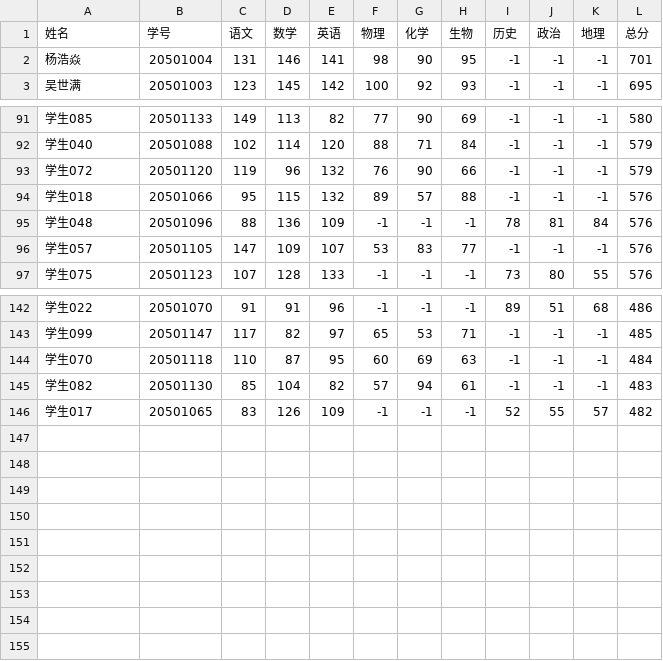
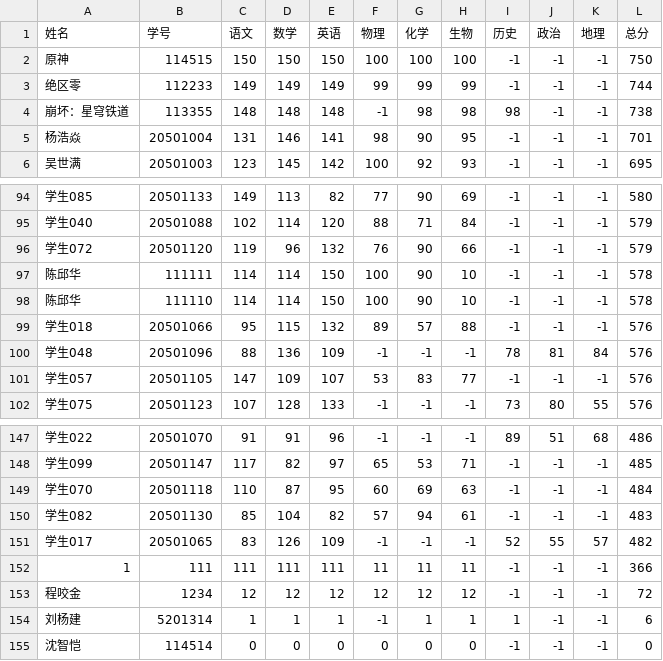
Before and after one commit to Yinwei-Yu/GradesAnalysis, a CSV file: Code/excelFiles/rankedGrades.csv, drawn as a sheet; only a part is shown, gaps mark what is left out.

```diff
--- a/Code/excelFiles/rankedGrades.csv
+++ b/Code/excelFiles/rankedGrades.csv
@@ -1,2 +1,5 @@
 姓名,学号,语文,数学,英语,物理,化学,生物,历史,政治,地理,总分
+原神,114515,150,150,150,100,100,100,-1,-1,-1,750
+绝区零,112233,149,149,149,99,99,99,-1,-1,-1,744
+崩坏：星穹铁道,113355,148,148,148,-1,98,98,98,-1,-1,738
 杨浩焱,20501004,131,146,141,98,90,95,-1,-1,-1,701
@@ -93,2 +96,4 @@
 学生072,20501120,119,96,132,76,90,66,-1,-1,-1,579
+陈邱华,111111,114,114,150,100,90,10,-1,-1,-1,578
+陈邱华,111110,114,114,150,100,90,10,-1,-1,-1,578
 学生018,20501066,95,115,132,89,57,88,-1,-1,-1,576
@@ -146 +151,5 @@
 学生017,20501065,83,126,109,-1,-1,-1,52,55,57,482
+1,111,111,111,111,11,11,11,-1,-1,-1,366
+程咬金,1234,12,12,12,12,12,12,-1,-1,-1,72
+刘杨建,5201314,1,1,1,-1,1,1,1,-1,-1,6
+沈智恺,114514,0,0,0,0,0,0,-1,-1,-1,0
```
Also changed, not shown: Code/excelFiles/student.csv, Code/excelFiles/users.csv, 5 other files.
